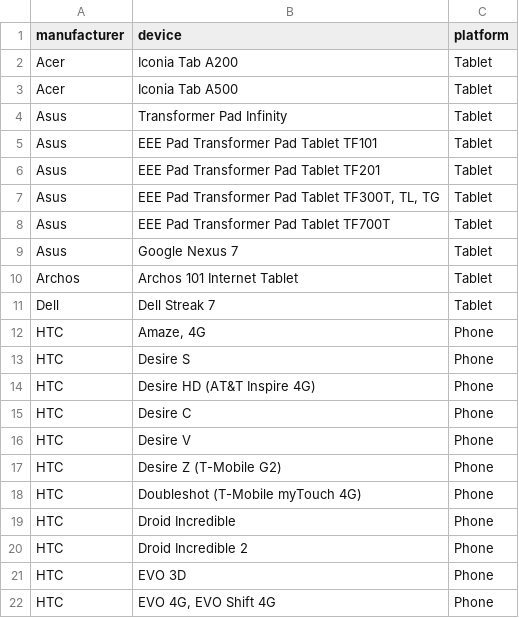
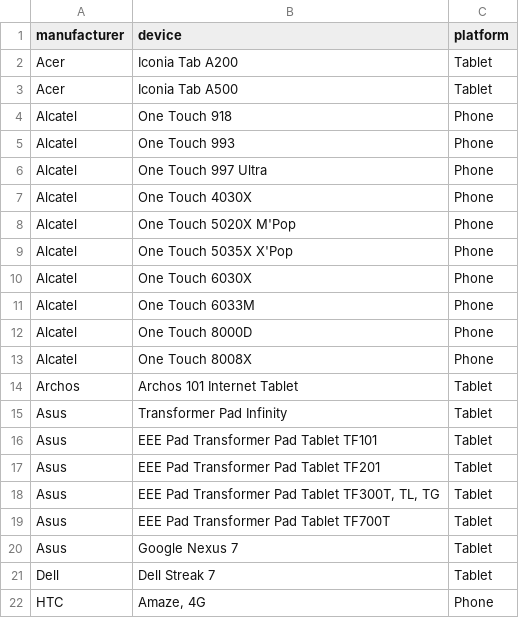
Before and after one commit to mozilla/bedrock, a CSV file: media/devices.csv, drawn as a sheet; only a part is shown; the shorter side is filled out with more unchanged rows.

Commit message:
Added initial Alcatel devices

```diff
--- a/media/devices.csv
+++ b/media/devices.csv
@@ -3,2 +3,13 @@ manufacturer, device, platform
 "Acer", "Iconia Tab A500", "Tablet"
+"Alcatel", "One Touch 918", "Phone"
+"Alcatel", "One Touch 993", "Phone"
+"Alcatel", "One Touch 997 Ultra", "Phone"
+"Alcatel", "One Touch 4030X", "Phone"
+"Alcatel", "One Touch 5020X M'Pop", "Phone"
+"Alcatel", "One Touch 5035X X'Pop", "Phone"
+"Alcatel", "One Touch 6030X", "Phone"
+"Alcatel", "One Touch 6033M", "Phone"
+"Alcatel", "One Touch 8000D", "Phone"
+"Alcatel", "One Touch 8008X", "Phone"
+"Archos", "Archos 101 Internet Tablet", "Tablet"
 "Asus", "Transformer Pad Infinity", "Tablet"
@@ -9,3 +20,2 @@ manufacturer, device, platform
 "Asus", "Google Nexus 7", "Tablet"
-"Archos", "Archos 101 Internet Tablet", "Tablet"
 "Dell", "Dell Streak 7", "Tablet"
```
